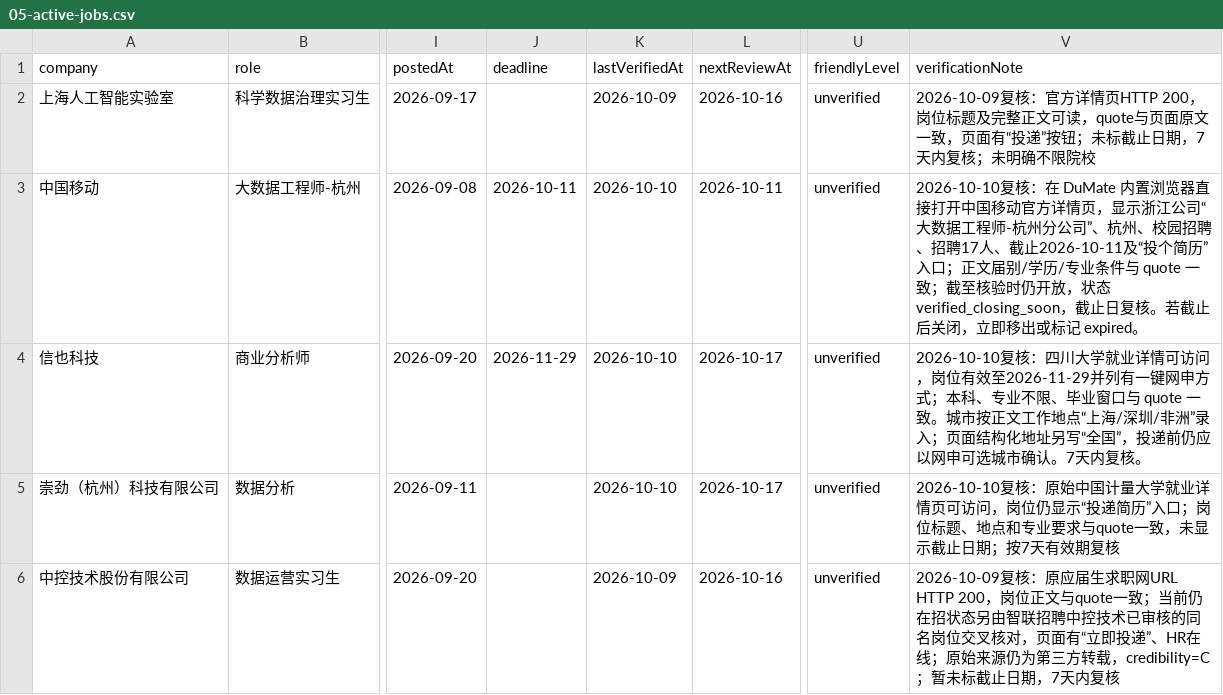
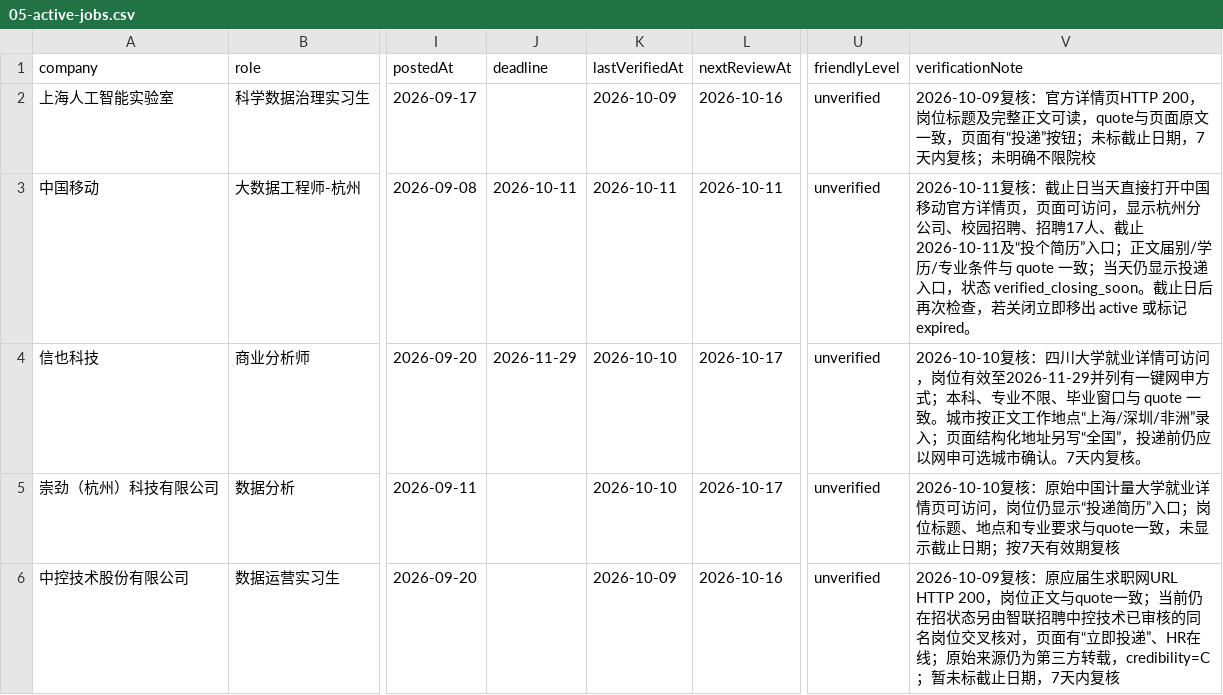
Before and after one commit to XFL11127/ai-career-companion, a CSV file: outputs-repo-parity/05-active-jobs.csv, drawn as a sheet; only a part is shown, gaps mark what is left out; the diff names each change by its address in the sheet, - before the commit and + after, or states it on an @@ line.

Commit message:
Refresh DuMate delivery for 2026-10-11

```diff
--- a/outputs-repo-parity/05-active-jobs.csv
+++ b/outputs-repo-parity/05-active-jobs.csv
-K3 (lastVerifiedAt): 2026-10-10
+K3 (lastVerifiedAt): 2026-10-11
-V3 (verificationNote): 2026-10-10复核：在 DuMate 内置浏览器直接打开中国移动官方详情页，显示浙江公司“大数据工程师-杭州分公司”、杭州、校园招聘、招聘17人、截止2026-10-11及“投个简历”入口；正文届别/学历/专业条件与 quote 一致；截至核验时仍开放，状态 verified_closing_soon，截止日复核。若截止后关闭，立即移出或标记…
+V3 (verificationNote): 2026-10-11复核：截止日当天直接打开中国移动官方详情页，页面可访问，显示杭州分公司、校园招聘、招聘17人、截止2026-10-11及“投个简历”入口；正文届别/学历/专业条件与 quote 一致；当天仍显示投递入口，状态 verified_closing_soon。截止日后再次检查，若关闭立即移出 active 或标记…
```
Also changed, not shown: 11 other files.
